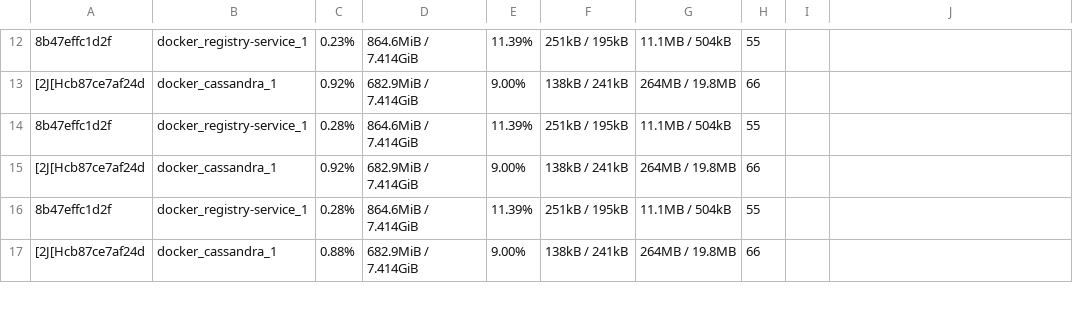
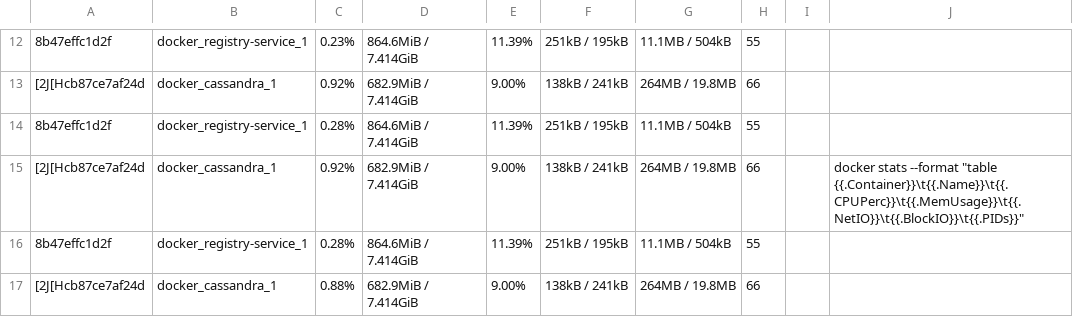
Before and after one commit to davidepiona/benchmark, a CSV file: statsExample.csv, drawn as a sheet; only a part is shown, gaps mark what is left out; the diff names each change by its address in the sheet, - before the commit and + after, or states it on an @@ line.

```diff
--- a/statsExample.csv
+++ b/statsExample.csv
-J15: (empty)
+J15: docker stats --format "table {{.Container}}\t{{.Name}}\t{{.CPUPerc}}\t{{.MemUsage}}\t{{.NetIO}}\t{{.BlockIO}}\t{{.PIDs}}"
```
Also changed, not shown: 4 other files.
